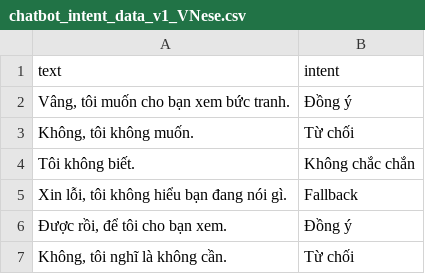
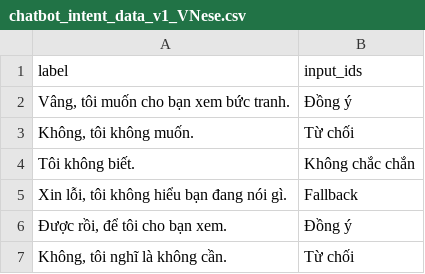
Before and after one commit to DoanNgocCuong/MiniProd_NLP2_IntentClassification_MappingFastResponse_T1_2025_StepUpEducation, a CSV file: data/chatbot_intent_data_v1_VNese.csv, drawn as a sheet; only a part is shown; removed rows and columns are numbered as before the commit, all else as after; the diff names each change by its address in the sheet, - before the commit and + after, or states it on an @@ line.

```diff
--- a/data/chatbot_intent_data_v1_VNese.csv
+++ b/data/chatbot_intent_data_v1_VNese.csv
-row 1: text | intent
+row 1: label | input_ids
```
Also changed, not shown: 1 other file.
